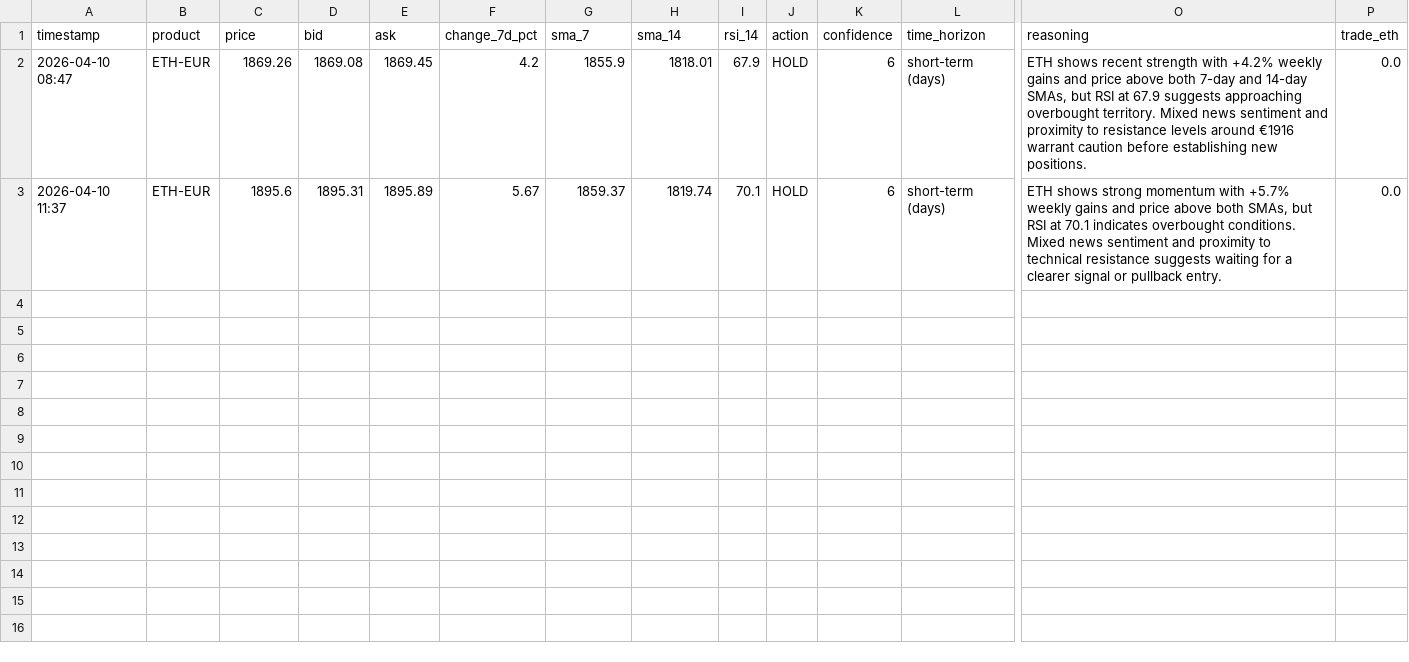
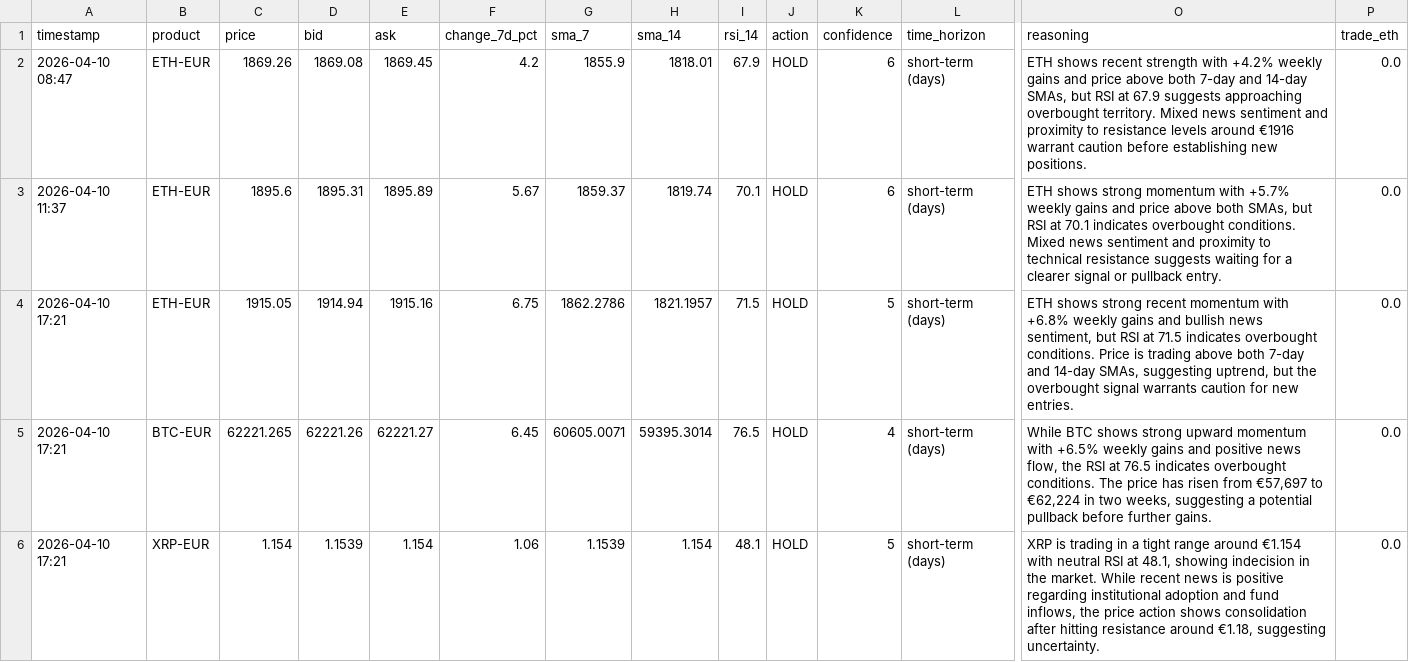
Before and after one commit to mfx-frid/eth-trader, a CSV file: coinbase_trade_log.csv, drawn as a sheet; only a part is shown, gaps mark what is left out; rows hold the shown columns only; the diff covers the shown part only; the diff names each change by its address in the sheet, - before the commit and + after, or states it on an @@ line.

```diff
--- a/coinbase_trade_log.csv
+++ b/coinbase_trade_log.csv
+row 4: 2026-04-10 17:21 | ETH-EUR | 1915.05 | 1914.94 | 1915.16 | 6.75 | 1862.2786 | 1821.1957 | 71.5 | HOLD | 5 | short-term (days) | ETH shows strong recent momentum with +6.8% weekly gains and bullish news sentiment, but RSI at 71.5 indicates overbought conditions. Price is trading above both 7-day and 14-day SMAs, suggesting uptrend, but the overbought signal warrants caution for new entries. | 0.0
+row 5: 2026-04-10 17:21 | BTC-EUR | 62221.265 | 62221.26 | 62221.27 | 6.45 | 60605.0071 | 59395.3014 | 76.5 | HOLD | 4 | short-term (days) | While BTC shows strong upward momentum with +6.5% weekly gains and positive news flow, the RSI at 76.5 indicates overbought conditions. The price has risen from €57,697 to €62,224 in two weeks, suggesting a potential pullback before further gains. | 0.0
+row 6: 2026-04-10 17:21 | XRP-EUR | 1.154 | 1.1539 | 1.154 | 1.06 | 1.1539 | 1.154 | 48.1 | HOLD | 5 | short-term (days) | XRP is trading in a tight range around €1.154 with neutral RSI at 48.1, showing indecision in the market. While recent news is positive regarding institutional adoption and fund inflows, the price action shows consolidation after hitting resistance around €1.18, suggesting uncertainty. | 0.0
```
Also changed, not shown: 3 added rows elsewhere in this file.
